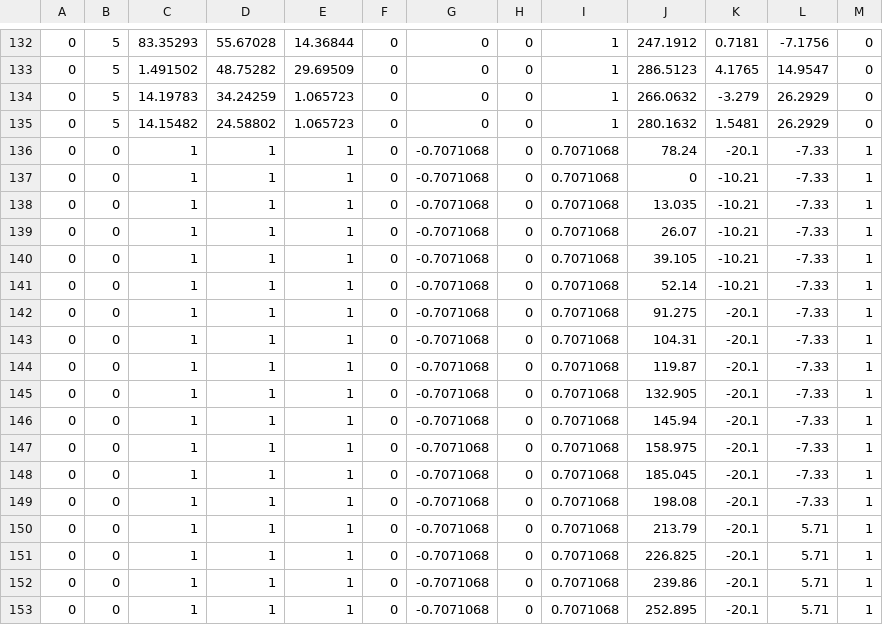
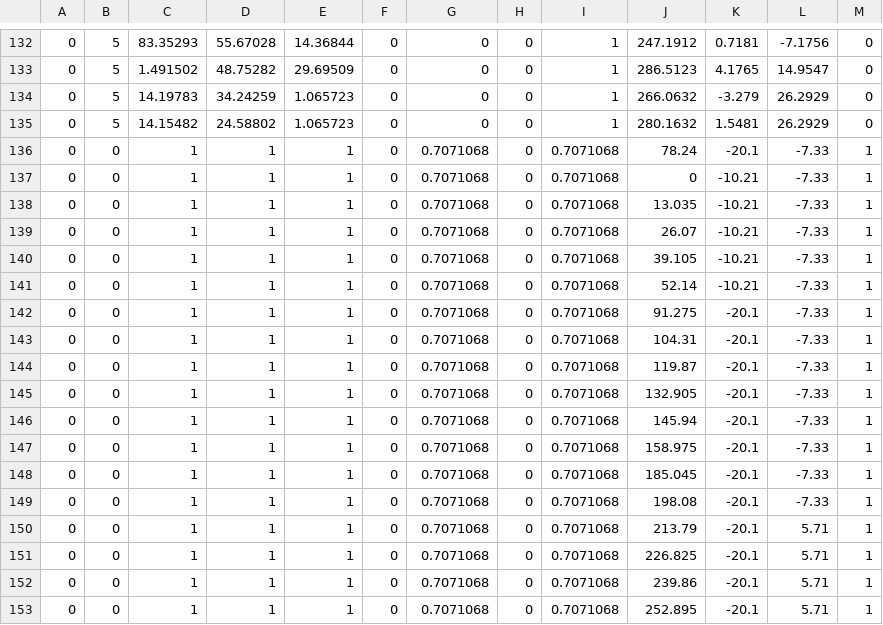
Before and after one commit to wizgame2023/StageCreationTool, a CSV file: Stage1.csv, drawn as a sheet; only a part is shown, gaps mark what is left out.

```diff
--- a/Stage1.csv
+++ b/Stage1.csv
@@ -135,19 +135,19 @@
 0,5,14.15482,24.58802,1.065723,0,0,0,1,280.1632,1.5481,26.2929,0
-0,0,1,1,1,0,-0.7071068,0,0.7071068,78.24,-20.1,-7.33,1
-0,0,1,1,1,0,-0.7071068,0,0.7071068,0,-10.21,-7.33,1
-0,0,1,1,1,0,-0.7071068,0,0.7071068,13.035,-10.21,-7.33,1
-0,0,1,1,1,0,-0.7071068,0,0.7071068,26.07,-10.21,-7.33,1
-0,0,1,1,1,0,-0.7071068,0,0.7071068,39.105,-10.21,-7.33,1
-0,0,1,1,1,0,-0.7071068,0,0.7071068,52.14,-10.21,-7.33,1
-0,0,1,1,1,0,-0.7071068,0,0.7071068,91.275,-20.1,-7.33,1
-0,0,1,1,1,0,-0.7071068,0,0.7071068,104.31,-20.1,-7.33,1
-0,0,1,1,1,0,-0.7071068,0,0.7071068,119.87,-20.1,-7.33,1
-0,0,1,1,1,0,-0.7071068,0,0.7071068,132.905,-20.1,-7.33,1
-0,0,1,1,1,0,-0.7071068,0,0.7071068,145.94,-20.1,-7.33,1
-0,0,1,1,1,0,-0.7071068,0,0.7071068,158.975,-20.1,-7.33,1
-0,0,1,1,1,0,-0.7071068,0,0.7071068,185.045,-20.1,-7.33,1
-0,0,1,1,1,0,-0.7071068,0,0.7071068,198.08,-20.1,-7.33,1
-0,0,1,1,1,0,-0.7071068,0,0.7071068,213.79,-20.1,5.71,1
-0,0,1,1,1,0,-0.7071068,0,0.7071068,226.825,-20.1,5.71,1
-0,0,1,1,1,0,-0.7071068,0,0.7071068,239.86,-20.1,5.71,1
-0,0,1,1,1,0,-0.7071068,0,0.7071068,252.895,-20.1,5.71,1
+0,0,1,1,1,0,0.7071068,0,0.7071068,78.24,-20.1,-7.33,1
+0,0,1,1,1,0,0.7071068,0,0.7071068,0,-10.21,-7.33,1
+0,0,1,1,1,0,0.7071068,0,0.7071068,13.035,-10.21,-7.33,1
+0,0,1,1,1,0,0.7071068,0,0.7071068,26.07,-10.21,-7.33,1
+0,0,1,1,1,0,0.7071068,0,0.7071068,39.105,-10.21,-7.33,1
+0,0,1,1,1,0,0.7071068,0,0.7071068,52.14,-10.21,-7.33,1
+0,0,1,1,1,0,0.7071068,0,0.7071068,91.275,-20.1,-7.33,1
+0,0,1,1,1,0,0.7071068,0,0.7071068,104.31,-20.1,-7.33,1
+0,0,1,1,1,0,0.7071068,0,0.7071068,119.87,-20.1,-7.33,1
+0,0,1,1,1,0,0.7071068,0,0.7071068,132.905,-20.1,-7.33,1
+0,0,1,1,1,0,0.7071068,0,0.7071068,145.94,-20.1,-7.33,1
+0,0,1,1,1,0,0.7071068,0,0.7071068,158.975,-20.1,-7.33,1
+0,0,1,1,1,0,0.7071068,0,0.7071068,185.045,-20.1,-7.33,1
+0,0,1,1,1,0,0.7071068,0,0.7071068,198.08,-20.1,-7.33,1
+0,0,1,1,1,0,0.7071068,0,0.7071068,213.79,-20.1,5.71,1
+0,0,1,1,1,0,0.7071068,0,0.7071068,226.825,-20.1,5.71,1
+0,0,1,1,1,0,0.7071068,0,0.7071068,239.86,-20.1,5.71,1
+0,0,1,1,1,0,0.7071068,0,0.7071068,252.895,-20.1,5.71,1
```
Also changed, not shown: 2 other files.
